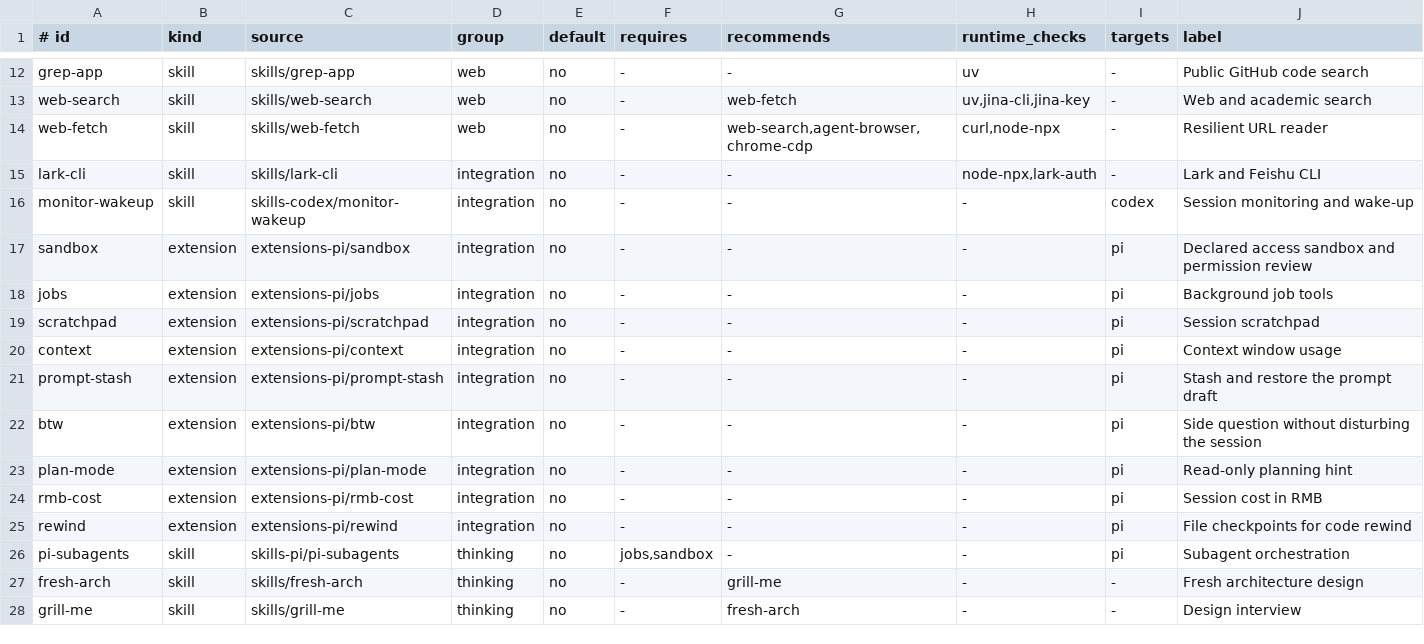
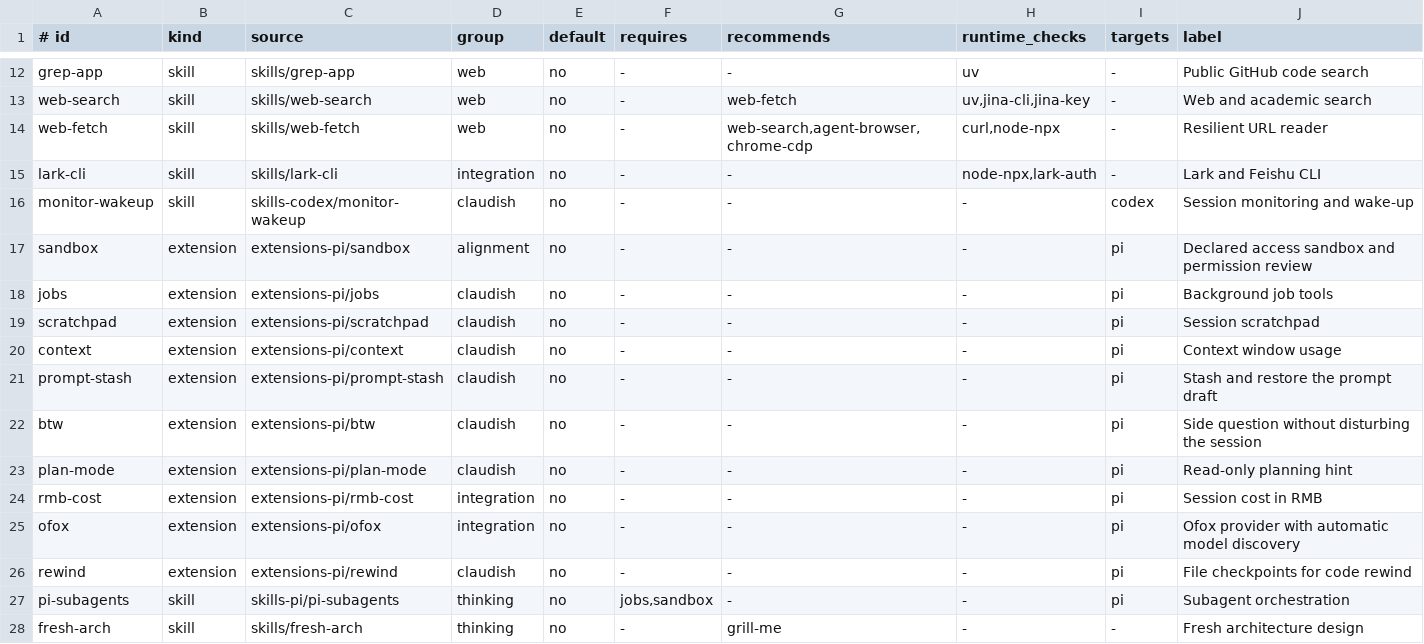
Before and after one commit to archibate/agent-skills, a TSV file: installer/catalog.tsv, drawn as a sheet; only a part is shown, gaps mark what is left out; the shorter side is filled out with more unchanged rows.

```diff
--- a/installer/catalog.tsv
+++ b/installer/catalog.tsv
@@ -15,12 +15,13 @@ web-fetch	skill	skills/web-fetch	web	no	-	web-search,agent-browser,chrome-cdp	cu
 lark-cli	skill	skills/lark-cli	integration	no	-	-	node-npx,lark-auth	-	Lark and Feishu CLI
-monitor-wakeup	skill	skills-codex/monitor-wakeup	integration	no	-	-	-	codex	Session monitoring and wake-up
-sandbox	extension	extensions-pi/sandbox	integration	no	-	-	-	pi	Declared access sandbox and permission review
-jobs	extension	extensions-pi/jobs	integration	no	-	-	-	pi	Background job tools
-scratchpad	extension	extensions-pi/scratchpad	integration	no	-	-	-	pi	Session scratchpad
-context	extension	extensions-pi/context	integration	no	-	-	-	pi	Context window usage
-prompt-stash	extension	extensions-pi/prompt-stash	integration	no	-	-	-	pi	Stash and restore the prompt draft
-btw	extension	extensions-pi/btw	integration	no	-	-	-	pi	Side question without disturbing the session
-plan-mode	extension	extensions-pi/plan-mode	integration	no	-	-	-	pi	Read-only planning hint
+monitor-wakeup	skill	skills-codex/monitor-wakeup	claudish	no	-	-	-	codex	Session monitoring and wake-up
+sandbox	extension	extensions-pi/sandbox	alignment	no	-	-	-	pi	Declared access sandbox and permission review
+jobs	extension	extensions-pi/jobs	claudish	no	-	-	-	pi	Background job tools
+scratchpad	extension	extensions-pi/scratchpad	claudish	no	-	-	-	pi	Session scratchpad
+context	extension	extensions-pi/context	claudish	no	-	-	-	pi	Context window usage
+prompt-stash	extension	extensions-pi/prompt-stash	claudish	no	-	-	-	pi	Stash and restore the prompt draft
+btw	extension	extensions-pi/btw	claudish	no	-	-	-	pi	Side question without disturbing the session
+plan-mode	extension	extensions-pi/plan-mode	claudish	no	-	-	-	pi	Read-only planning hint
 rmb-cost	extension	extensions-pi/rmb-cost	integration	no	-	-	-	pi	Session cost in RMB
-rewind	extension	extensions-pi/rewind	integration	no	-	-	-	pi	File checkpoints for code rewind
+ofox	extension	extensions-pi/ofox	integration	no	-	-	-	pi	Ofox provider with automatic model discovery
+rewind	extension	extensions-pi/rewind	claudish	no	-	-	-	pi	File checkpoints for code rewind
 pi-subagents	skill	skills-pi/pi-subagents	thinking	no	jobs,sandbox	-	-	pi	Subagent orchestration
```
Also changed, not shown: 8 other files.
